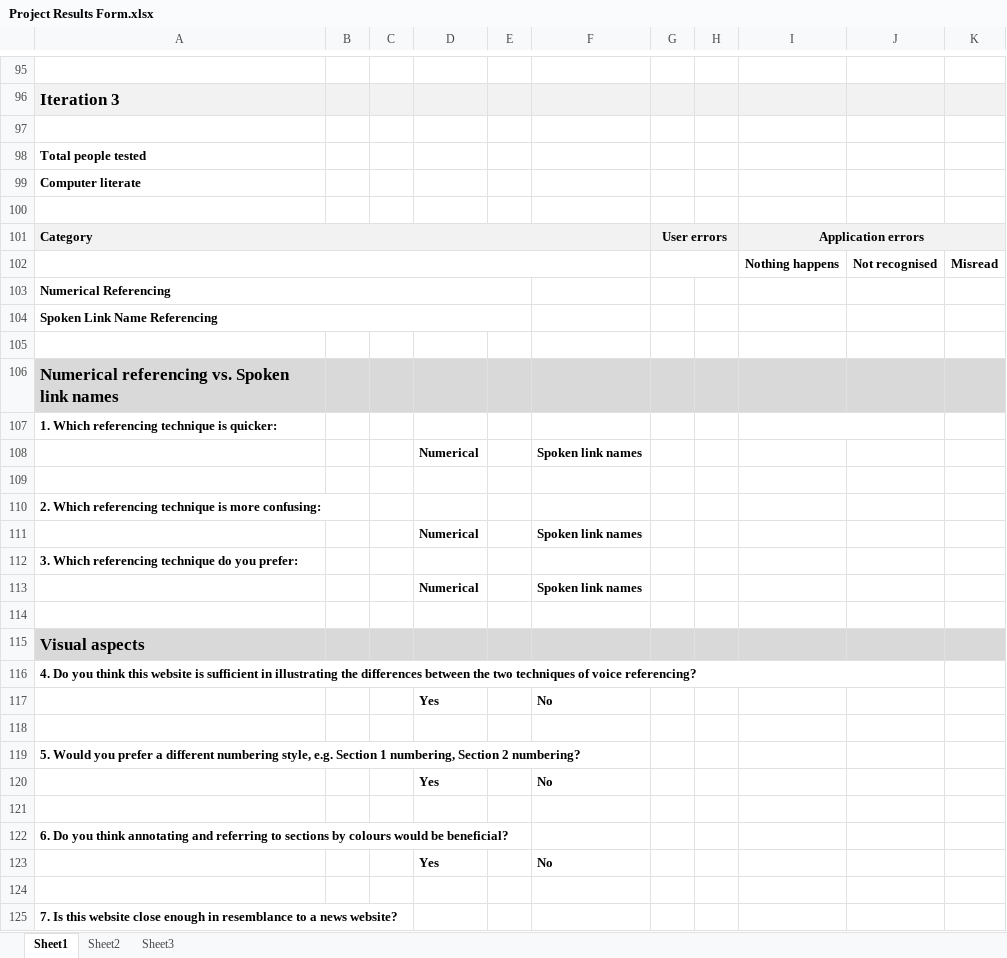
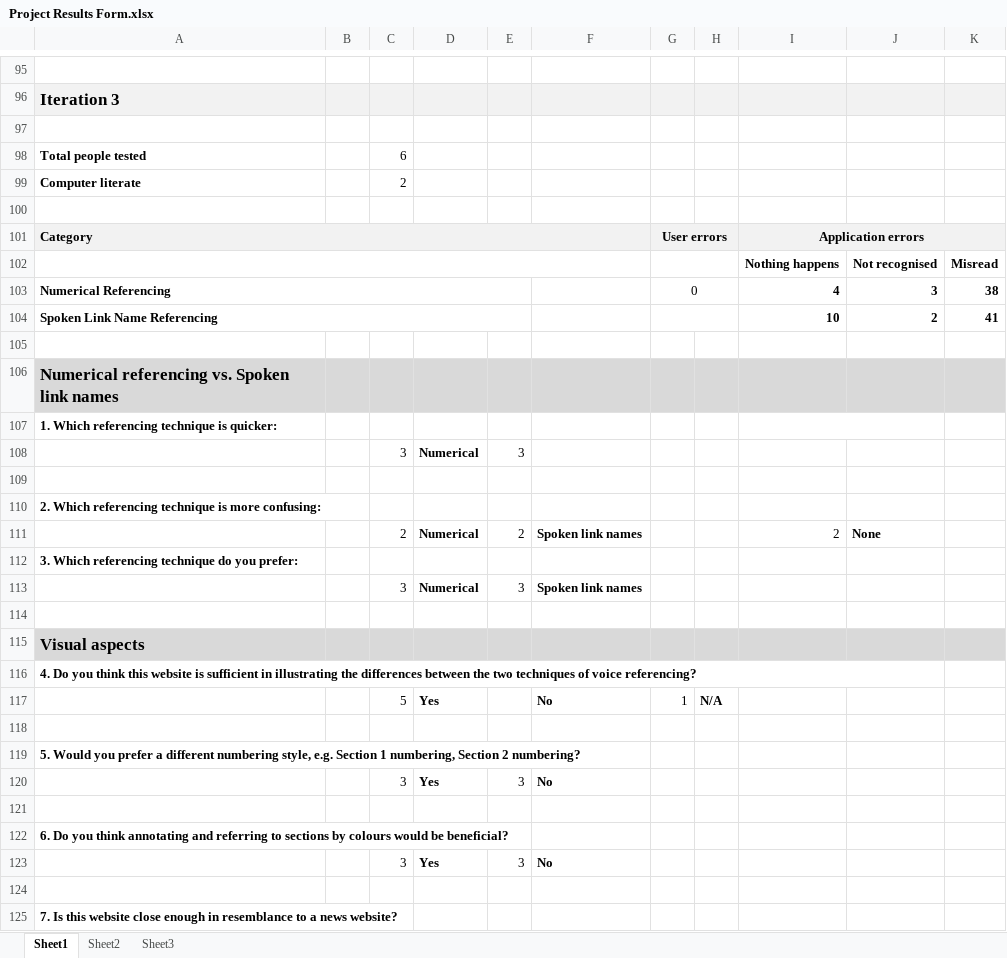
Before and after one commit to freecole/Lab-project, an Excel workbook: Results/Project Results Form.xlsx, sheet Sheet1, drawn as a sheet; only a part is shown, gaps mark what is left out; values as stored, in another font and other column widths than the file's, no borders; removed rows and columns are numbered as before the commit, all else as after; the diff covers the shown part only; the diff names each change by its address in the sheet, - before the commit and + after, or states it on an @@ line.

Commit message:
Entered results for iteration 3

```diff
--- a/Results/Project Results Form.xlsx (sheet Sheet1)
+++ b/Results/Project Results Form.xlsx (sheet Sheet1)
-C98: (empty)
+C98: 6
-C99: (empty)
+C99: 2
-row 103: Numerical Referencing
-row 104: Spoken Link Name Referencing
+row 103: Numerical Referencing |  |  |  |  |  | 0 |  | 4 | 3 | 38
+row 104: Spoken Link Name Referencing |  |  |  |  |  |  |  | 10 | 2 | 41
-row 108:  |  |  | Numerical |  | Spoken link names
+row 108:  |  | 3 | Numerical | 3
-row 111:  |  |  | Numerical |  | Spoken link names
+row 111:  |  | 2 | Numerical | 2 | Spoken link names |  |  | 2 | None
-C113: (empty)
+C113: 3
-E113: (empty)
+E113: 3
-row 117:  |  |  | Yes |  | No
+row 117:  |  | 5 | Yes |  | No | 1 | N/A
-C120: (empty)
+C120: 3
-E120: (empty)
+E120: 3
-C123: (empty)
+C123: 3
-E123: (empty)
+E123: 3
```
Also changed, not shown: 2 added rows, 1 removed row and 13 edited cells elsewhere in this sheet.
